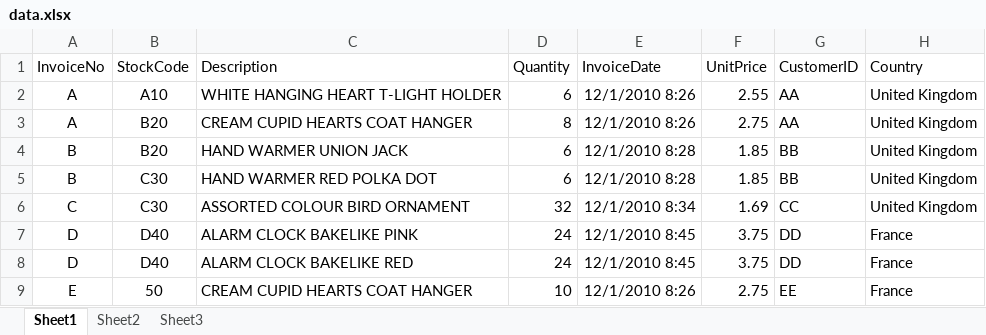
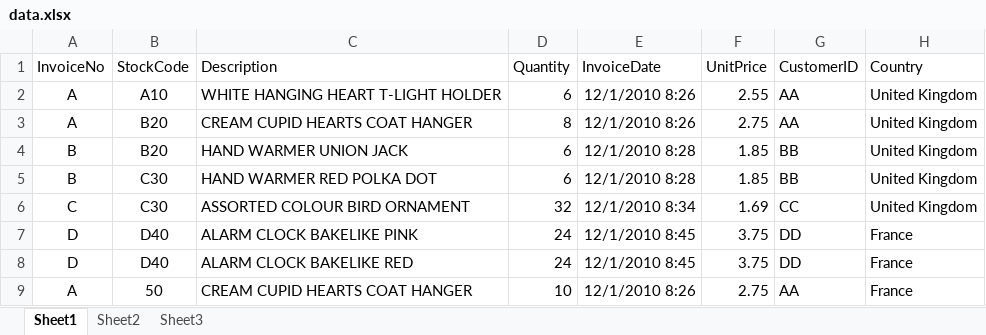
Before and after one commit to Dorabean/Data-Analysis_200311, an Excel workbook: data.xlsx, sheet Sheet1, drawn as a sheet; values as stored, in another font and other column widths than the file's, no borders; the diff names each change by its address in the sheet, - before the commit and + after, or states it on an @@ line.

```diff
--- a/data.xlsx (sheet Sheet1)
+++ b/data.xlsx (sheet Sheet1)
-A9 (InvoiceNo): E
+A9 (InvoiceNo): A
-G9 (CustomerID): EE
+G9 (CustomerID): AA
```
Also changed, not shown: 1 other file.
